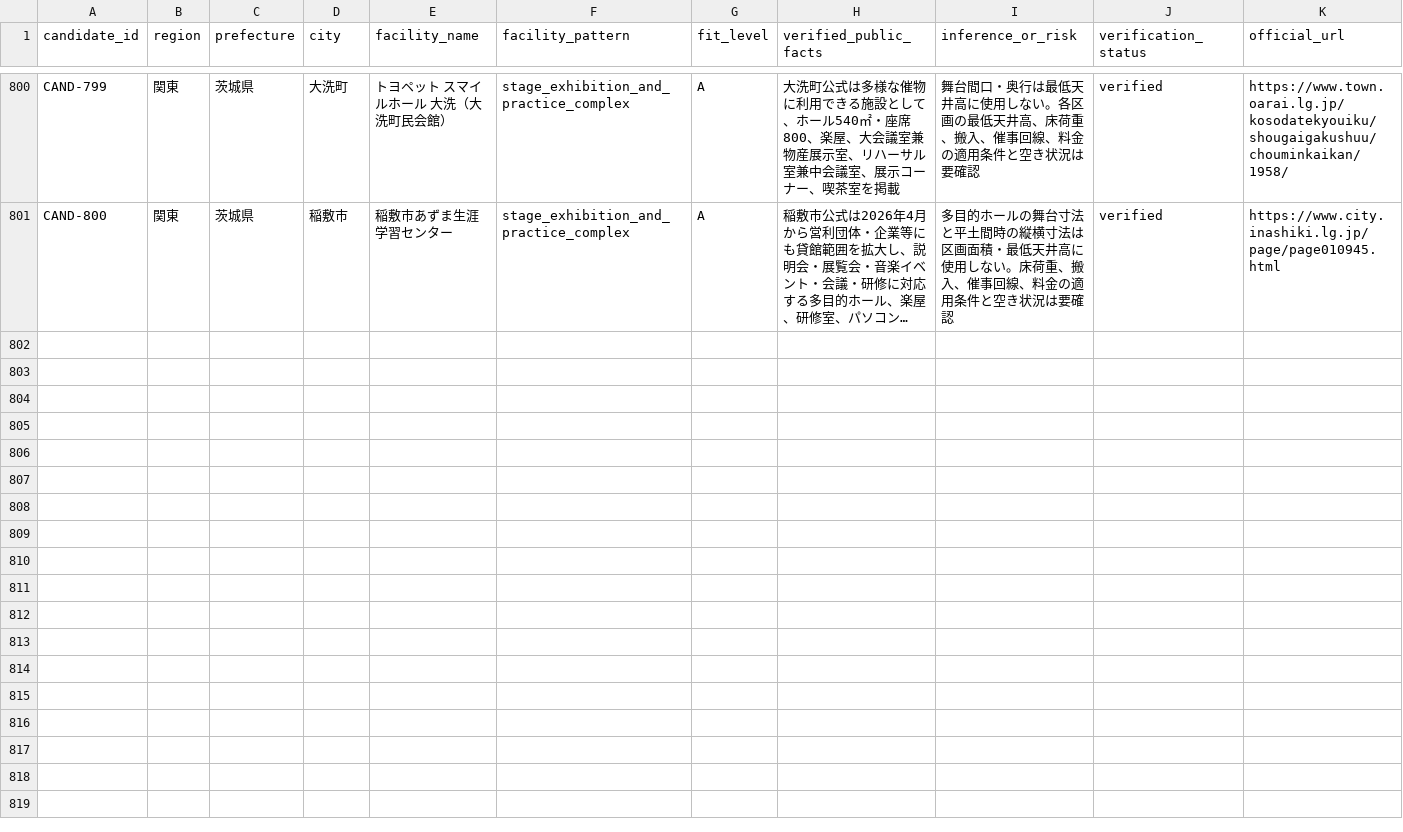
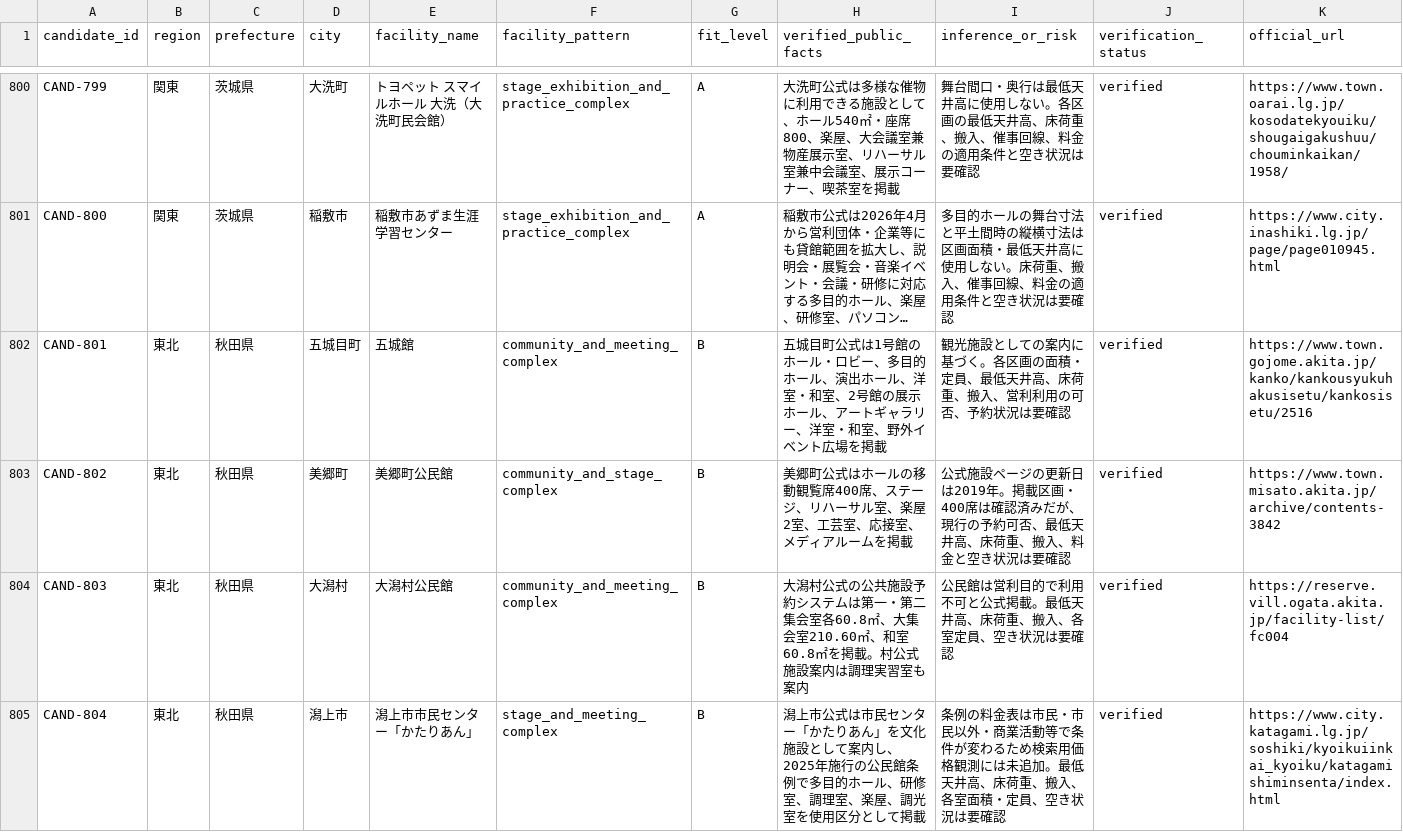
Before and after one commit to aratama-ship-it/venue-monosashi, a CSV file: data/candidate-venues.csv, drawn as a sheet; only a part is shown, gaps mark what is left out; long unchanged cells end in …; the diff names each change by its address in the sheet, - before the commit and + after, or states it on an @@ line.

Commit message:
Expand Akita official venue coverage

```diff
--- a/data/candidate-venues.csv
+++ b/data/candidate-venues.csv
+row 802: CAND-801 | 東北 | 秋田県 | 五城目町 | 五城館 | community_and_meeting_complex | B | 五城目町公式は1号館のホール・ロビー、多目的ホール、演出ホール、洋室・和室、2号館の展示ホール、アートギャラリー、洋室・和室、野外イベント広場を掲載 | 観光施設としての案内に基づく。各区画の面積・定員、最低天井高、床荷重、搬入、営利利用の可否、予約状況は要確認 | verified | https://www.town.gojome.akita.jp/kanko/kankousyukuhakusisetu/kankosisetu/2516
+row 803: CAND-802 | 東北 | 秋田県 | 美郷町 | 美郷町公民館 | community_and_stage_complex | B | 美郷町公式はホールの移動観覧席400席、ステージ、リハーサル室、楽屋2室、工芸室、応接室、メディアルームを掲載 | 公式施設ページの更新日は2019年。掲載区画・400席は確認済みだが、現行の予約可否、最低天井高、床荷重、搬入、料金と空き状況は要確認 | verified | https://www.town.misato.akita.jp/archive/contents-3842
+row 804: CAND-803 | 東北 | 秋田県 | 大潟村 | 大潟村公民館 | community_and_meeting_complex | B | 大潟村公式の公共施設予約システムは第一・第二集会室各60.8㎡、大集会室210.60㎡、和室60.8㎡を掲載。村公式施設案内は調理実習室も案内 | 公民館は営利目的で利用不可と公式掲載。最低天井高、床荷重、搬入、各室定員、空き状況は要確認 | verified | https://reserve.vill.ogata.akita.jp/facility-list/fc004
+row 805: CAND-804 | 東北 | 秋田県 | 潟上市 | 潟上市市民センター「かたりあん」 | stage_and_meeting_complex | B | 潟上市公式は市民センター「かたりあん」を文化施設として案内し、2025年施行の公民館条例で多目的ホール、研修室、調理室、楽屋、調光室を使用区分として掲載 | 条例の料金表は市民・市民以外・商業活動等で条件が変わるため検索用価格観測には未追加。最低天井高、床荷重、搬入、各室面積・定員、空き状況は要確認 | verified | https://www.city.katagami.lg.jp/soshiki/kyoikuiinkai_kyoiku/katagamishiminsenta/index.html
```
Also changed, not shown: data/prefecture-expansion-status.csv, 4 other files.
